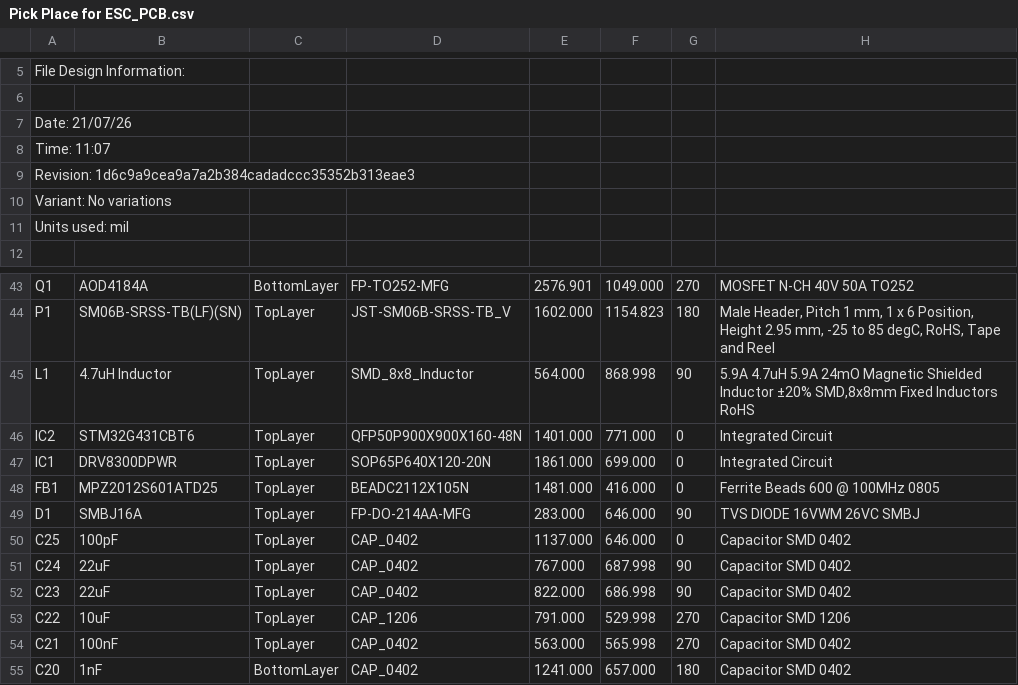
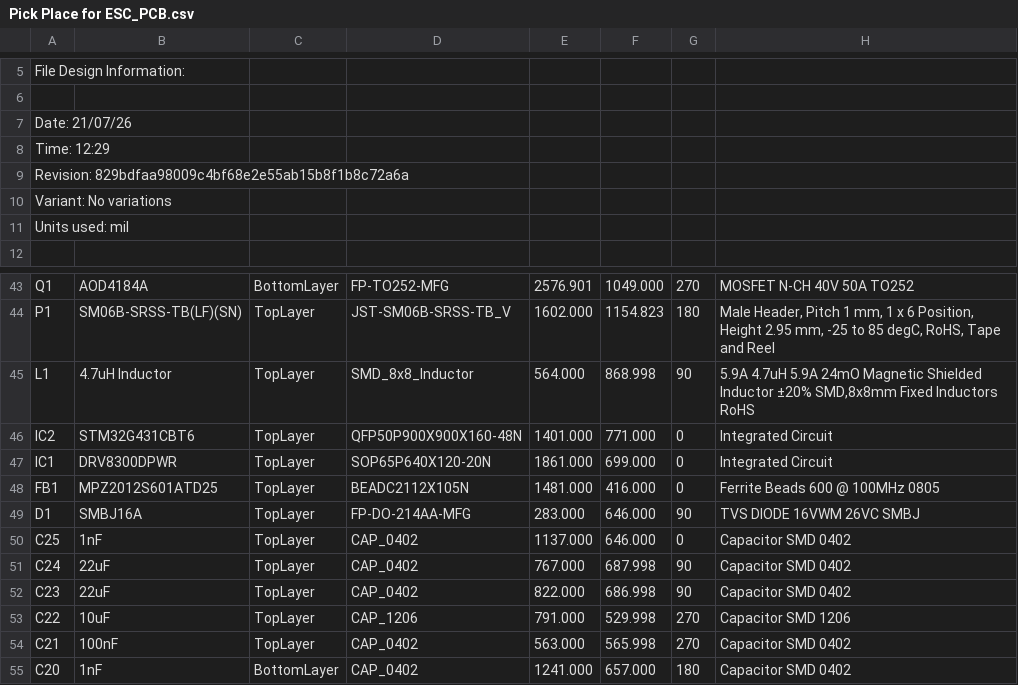
Before and after one commit to BarneyRye/WizESC, a CSV file: WizESC_PCB/Project Outputs for WizESC_PCB/Pick Place for ESC_PCB.csv, drawn as a sheet; only a part is shown, gaps mark what is left out.

```diff
--- a/WizESC_PCB/Project Outputs for WizESC_PCB/Pick Place for ESC_PCB.csv
+++ b/WizESC_PCB/Project Outputs for WizESC_PCB/Pick Place for ESC_PCB.csv
@@ -7,4 +7,4 @@ File Design Information:
 Date:       21/07/26
-Time:       11:07
-Revision:   1d6c9a9cea9a7a2b384cadadccc35352b313eae3
+Time:       12:29
+Revision:   829bdfaa98009c4bf68e2e55ab15b8f1b8c72a6a
 Variant:    No variations
@@ -49,3 +49,3 @@ Units used: mil
 "D1","SMBJ16A","TopLayer","FP-DO-214AA-MFG","283.000","646.000","90","TVS DIODE 16VWM 26VC SMBJ"
-"C25","100pF","TopLayer","CAP_0402","1137.000","646.000","0","Capacitor SMD 0402"
+"C25","1nF","TopLayer","CAP_0402","1137.000","646.000","0","Capacitor SMD 0402"
 "C24","22uF","TopLayer","CAP_0402","767.000","687.998","90","Capacitor SMD 0402"
```
Also changed, not shown: WizESC_PCB/Project Outputs for WizESC_PCB/WizESC_BOM.csv, 30 other files.
